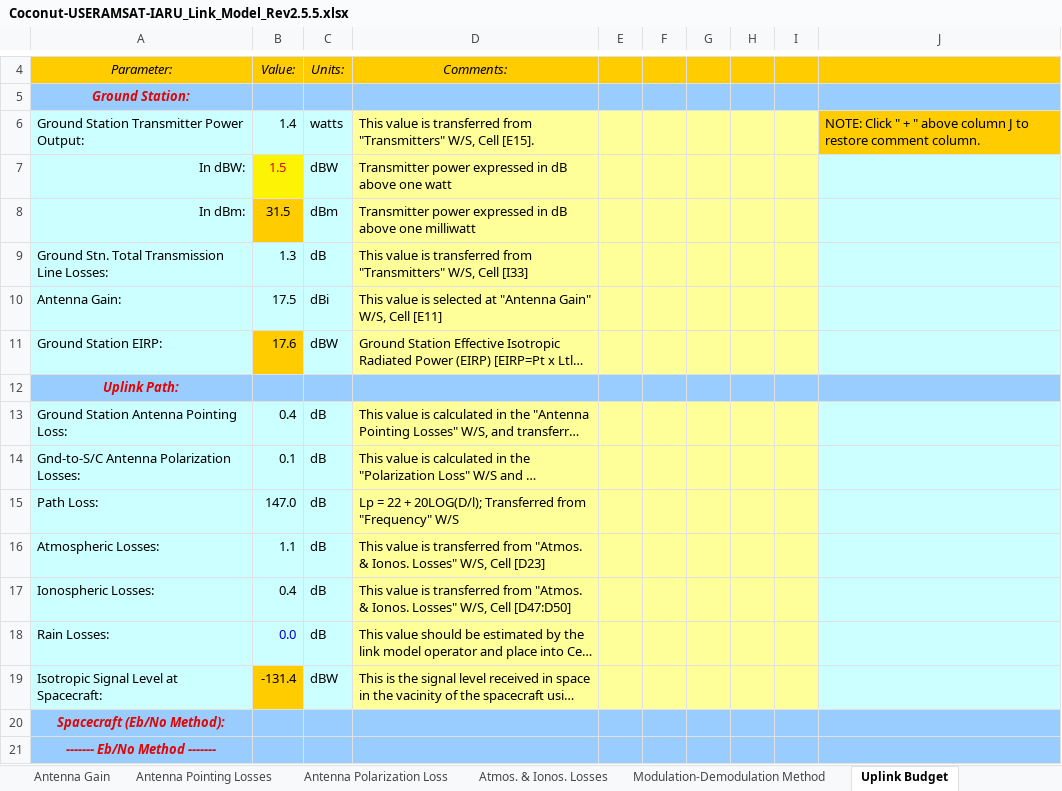
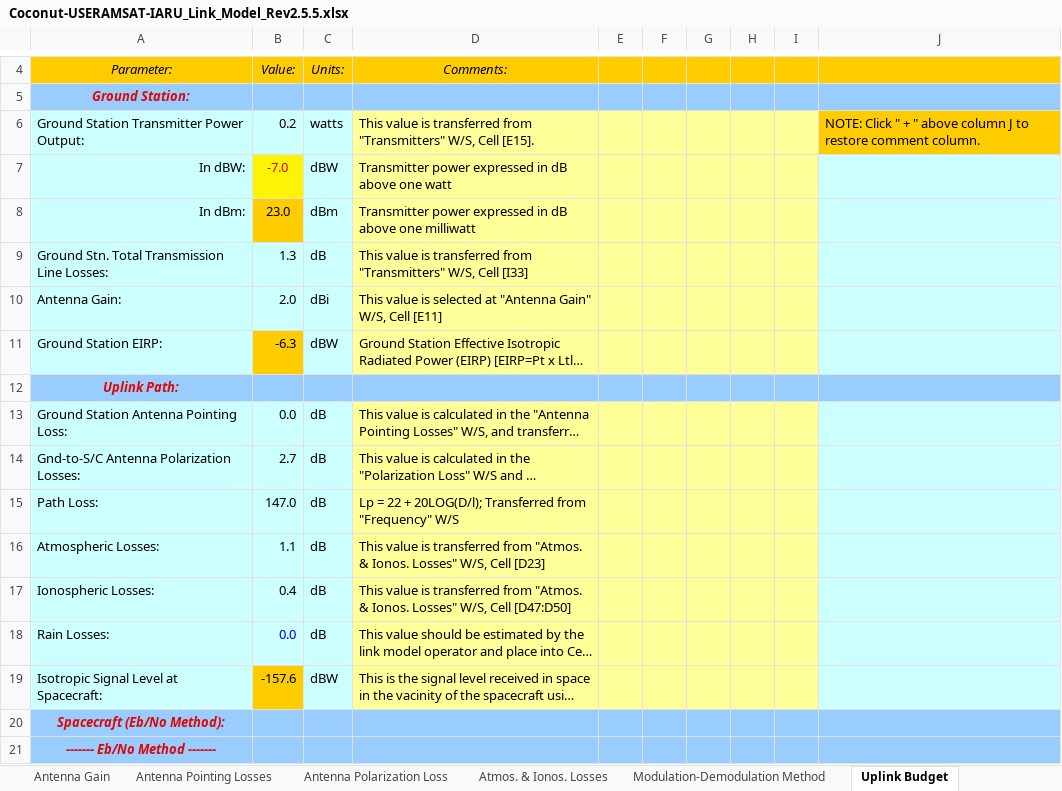
Before and after one commit to rommac100/coconut_link_budget, an Excel workbook: Coconut-USERAMSAT-IARU_Link_Model_Rev2.5.5.xlsx, sheet Uplink Budget, drawn as a sheet; only a part is shown, gaps mark what is left out; long unchanged cells end in …; values as stored, in another font and other column widths than the file's, no borders; charts and pictures not drawn; the diff covers the shown part only; the diff names each change by its address in the sheet, - before the commit and + after, or states it on an @@ line.

Commit message:
CAM: commiting link budget updates

```diff
--- a/Coconut-USERAMSAT-IARU_Link_Model_Rev2.5.5.xlsx (sheet Uplink Budget)
+++ b/Coconut-USERAMSAT-IARU_Link_Model_Rev2.5.5.xlsx (sheet Uplink Budget)
-B6: 1.4
+B6: 0.2
-B7: 1.5
+B7: -7.0
-B8: 31.5
+B8: 23.0
-B10: 17.5
+B10: 2.0
-B11: 17.6
+B11: -6.3
-B13: 0.4
+B13: 0.0
-B14: 0.1
+B14: 2.7
-B19: -131.4
+B19: -157.6
```
Also changed, not shown: 19 edited cells elsewhere in this sheet, sheet System Peformance Summary, sheet Antenna Gain, sheet Antenna Pointing Losses, sheet Downlink Budget, sheet Antenna Polarization Loss, sheet Transmitters, 3 more sheets, charts or pictures, Coconut-Ground-AMSAT-IARU_Link_Model_Rev2.5.5.xlsx, 5 other files.
